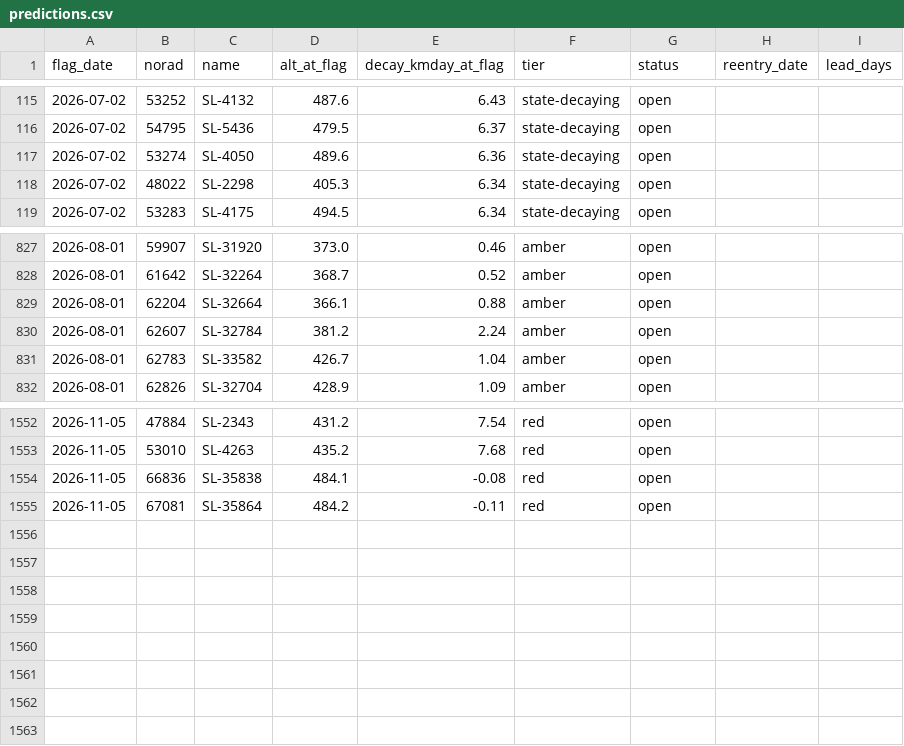
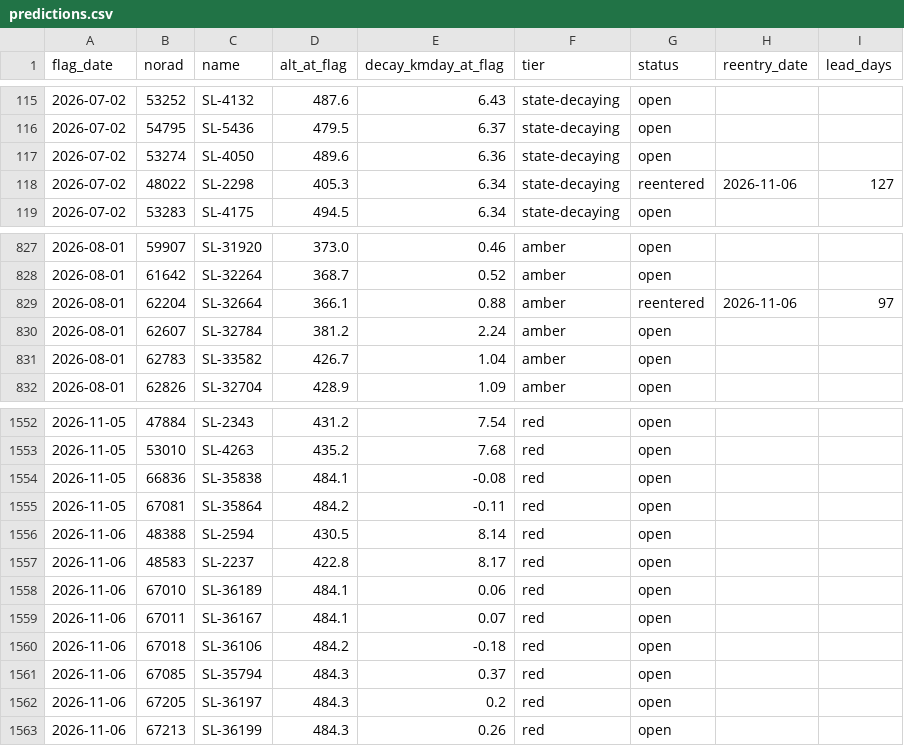
Before and after one commit to oren-speiser/fleet-capacity-radar, a CSV file: predictions.csv, drawn as a sheet; only a part is shown, gaps mark what is left out.

```diff
--- a/predictions.csv
+++ b/predictions.csv
@@ -117,3 +117,3 @@ flag_date,norad,name,alt_at_flag,decay_kmday_at_flag,tier,status,reentry_date,le
 2026-07-02,53274,SL-4050,489.6,6.36,state-decaying,open,,
-2026-07-02,48022,SL-2298,405.3,6.34,state-decaying,open,,
+2026-07-02,48022,SL-2298,405.3,6.34,state-decaying,reentered,2026-11-06,127
 2026-07-02,53283,SL-4175,494.5,6.34,state-decaying,open,,
@@ -828,3 +828,3 @@ flag_date,norad,name,alt_at_flag,decay_kmday_at_flag,tier,status,reentry_date,le
 2026-08-01,61642,SL-32264,368.7,0.52,amber,open,,
-2026-08-01,62204,SL-32664,366.1,0.88,amber,open,,
+2026-08-01,62204,SL-32664,366.1,0.88,amber,reentered,2026-11-06,97
 2026-08-01,62607,SL-32784,381.2,2.24,amber,open,,
@@ -1555 +1555,9 @@ flag_date,norad,name,alt_at_flag,decay_kmday_at_flag,tier,status,reentry_date,le
 2026-11-05,67081,SL-35864,484.2,-0.11,red,open,,
+2026-11-06,48388,SL-2594,430.5,8.14,red,open,,
+2026-11-06,48583,SL-2237,422.8,8.17,red,open,,
+2026-11-06,67010,SL-36189,484.1,0.06,red,open,,
+2026-11-06,67011,SL-36167,484.1,0.07,red,open,,
+2026-11-06,67018,SL-36106,484.2,-0.18,red,open,,
+2026-11-06,67085,SL-35794,484.3,0.37,red,open,,
+2026-11-06,67205,SL-36197,484.3,0.2,red,open,,
+2026-11-06,67213,SL-36199,484.3,0.26,red,open,,
```
Also changed, not shown: storm_log.csv, 2 other files.
